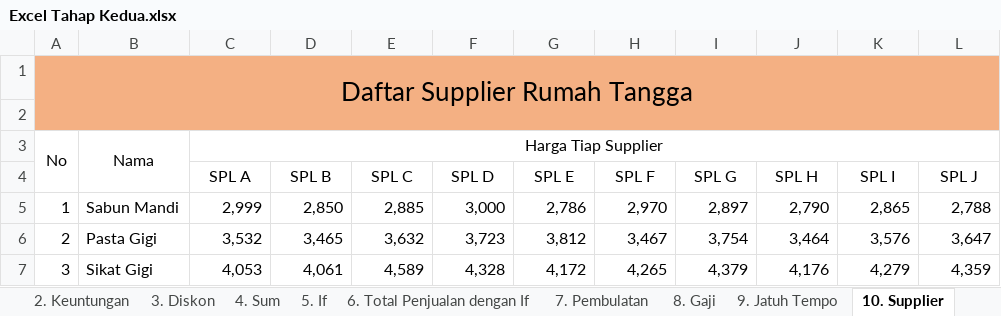
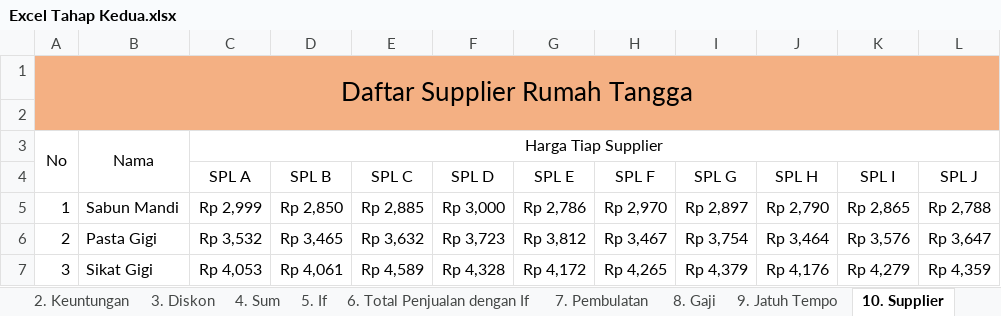
Before and after one commit to mzaini30/pelajaran-komputer, an Excel workbook: Excel Tahap Kedua.xlsx, sheet 10. Supplier, drawn as a sheet; only a part is shown; values as stored, in another font and other column widths than the file's, no borders; charts and pictures not drawn; the diff covers the shown part only; the diff names each change by its address in the sheet, - before the commit and + after, or states it on an @@ line.

```diff
--- a/Excel Tahap Kedua.xlsx (sheet 10. Supplier)
+++ b/Excel Tahap Kedua.xlsx (sheet 10. Supplier)
-C5 (SPL A): 2,999
+C5 (SPL A): Rp 2,999
-D5 (SPL B): 2,850
+D5 (SPL B): Rp 2,850
-E5 (SPL C): 2,885
+E5 (SPL C): Rp 2,885
-F5 (SPL D): 3,000
+F5 (SPL D): Rp 3,000
-G5 (SPL E): 2,786
+G5 (SPL E): Rp 2,786
-H5 (SPL F): 2,970
+H5 (SPL F): Rp 2,970
-I5 (SPL G): 2,897
+I5 (SPL G): Rp 2,897
-J5 (SPL H): 2,790
+J5 (SPL H): Rp 2,790
-K5 (SPL I): 2,865
+K5 (SPL I): Rp 2,865
-L5 (SPL J): 2,788
+L5 (SPL J): Rp 2,788
-C6 (SPL A): 3,532
+C6 (SPL A): Rp 3,532
-D6 (SPL B): 3,465
+D6 (SPL B): Rp 3,465
-E6 (SPL C): 3,632
+E6 (SPL C): Rp 3,632
-F6 (SPL D): 3,723
+F6 (SPL D): Rp 3,723
-G6 (SPL E): 3,812
+G6 (SPL E): Rp 3,812
-H6 (SPL F): 3,467
+H6 (SPL F): Rp 3,467
-I6 (SPL G): 3,754
+I6 (SPL G): Rp 3,754
-J6 (SPL H): 3,464
+J6 (SPL H): Rp 3,464
-K6 (SPL I): 3,576
+K6 (SPL I): Rp 3,576
-L6 (SPL J): 3,647
+L6 (SPL J): Rp 3,647
-C7 (SPL A): 4,053
+C7 (SPL A): Rp 4,053
-D7 (SPL B): 4,061
+D7 (SPL B): Rp 4,061
-E7 (SPL C): 4,589
+E7 (SPL C): Rp 4,589
-F7 (SPL D): 4,328
+F7 (SPL D): Rp 4,328
-G7 (SPL E): 4,172
+G7 (SPL E): Rp 4,172
-H7 (SPL F): 4,265
+H7 (SPL F): Rp 4,265
-I7 (SPL G): 4,379
+I7 (SPL G): Rp 4,379
-J7 (SPL H): 4,176
+J7 (SPL H): Rp 4,176
-K7 (SPL I): 4,279
+K7 (SPL I): Rp 4,279
-L7 (SPL J): 4,359
+L7 (SPL J): Rp 4,359
```
Also changed, not shown: 30 edited cells elsewhere in this sheet, sheet 8. Gaji, sheet 2. Keuntungan, sheet 3. Diskon, sheet 5. If, sheet 15. Tanggal Akhir, sheet 12. Faktur, 9 more sheets, charts or pictures, 1 other file.
